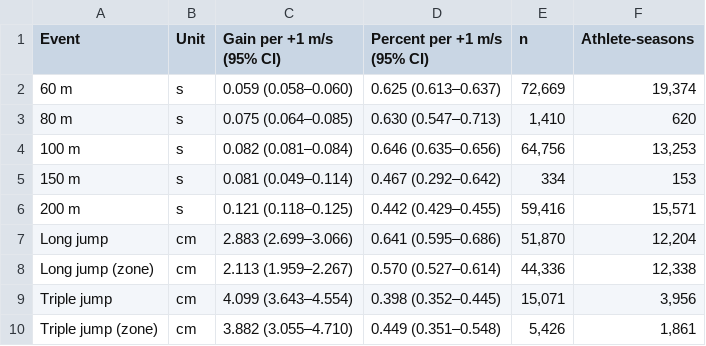
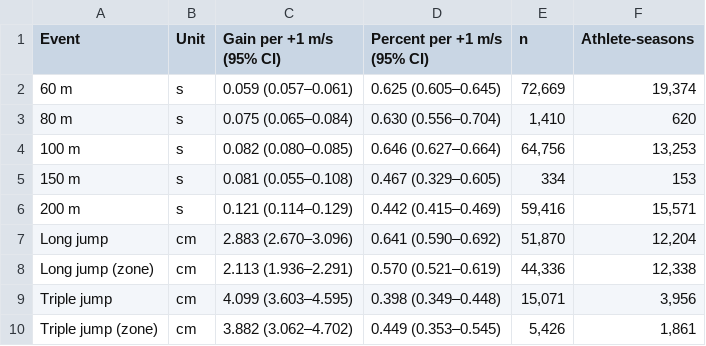
Before and after one commit to atlegu/friidrettsstatistikk, a CSV file: forskning/vind/tables/manus/table2_main.csv, drawn as a sheet.

```diff
--- a/forskning/vind/tables/manus/table2_main.csv
+++ b/forskning/vind/tables/manus/table2_main.csv
@@ -1,10 +1,10 @@
 Event,Unit,Gain per +1 m/s (95% CI),Percent per +1 m/s (95% CI),n,Athlete-seasons
-60 m,s,0.059 (0.058–0.060),0.625 (0.613–0.637),"72,669","19,374"
-80 m,s,0.075 (0.064–0.085),0.630 (0.547–0.713),"1,410",620
-100 m,s,0.082 (0.081–0.084),0.646 (0.635–0.656),"64,756","13,253"
-150 m,s,0.081 (0.049–0.114),0.467 (0.292–0.642),334,153
-200 m,s,0.121 (0.118–0.125),0.442 (0.429–0.455),"59,416","15,571"
-Long jump,cm,2.883 (2.699–3.066),0.641 (0.595–0.686),"51,870","12,204"
-Long jump (zone),cm,2.113 (1.959–2.267),0.570 (0.527–0.614),"44,336","12,338"
-Triple jump,cm,4.099 (3.643–4.554),0.398 (0.352–0.445),"15,071","3,956"
-Triple jump (zone),cm,3.882 (3.055–4.710),0.449 (0.351–0.548),"5,426","1,861"
+60 m,s,0.059 (0.057–0.061),0.625 (0.605–0.645),"72,669","19,374"
+80 m,s,0.075 (0.065–0.084),0.630 (0.556–0.704),"1,410",620
+100 m,s,0.082 (0.080–0.085),0.646 (0.627–0.664),"64,756","13,253"
+150 m,s,0.081 (0.055–0.108),0.467 (0.329–0.605),334,153
+200 m,s,0.121 (0.114–0.129),0.442 (0.415–0.469),"59,416","15,571"
+Long jump,cm,2.883 (2.670–3.096),0.641 (0.590–0.692),"51,870","12,204"
+Long jump (zone),cm,2.113 (1.936–2.291),0.570 (0.521–0.619),"44,336","12,338"
+Triple jump,cm,4.099 (3.603–4.595),0.398 (0.349–0.448),"15,071","3,956"
+Triple jump (zone),cm,3.882 (3.062–4.702),0.449 (0.353–0.545),"5,426","1,861"
```
Also changed, not shown: forskning/vind/tables/manus/table3_age_sprints.csv, forskning/vind/tables/manus/table4_asymmetry.csv, 40 other files.
